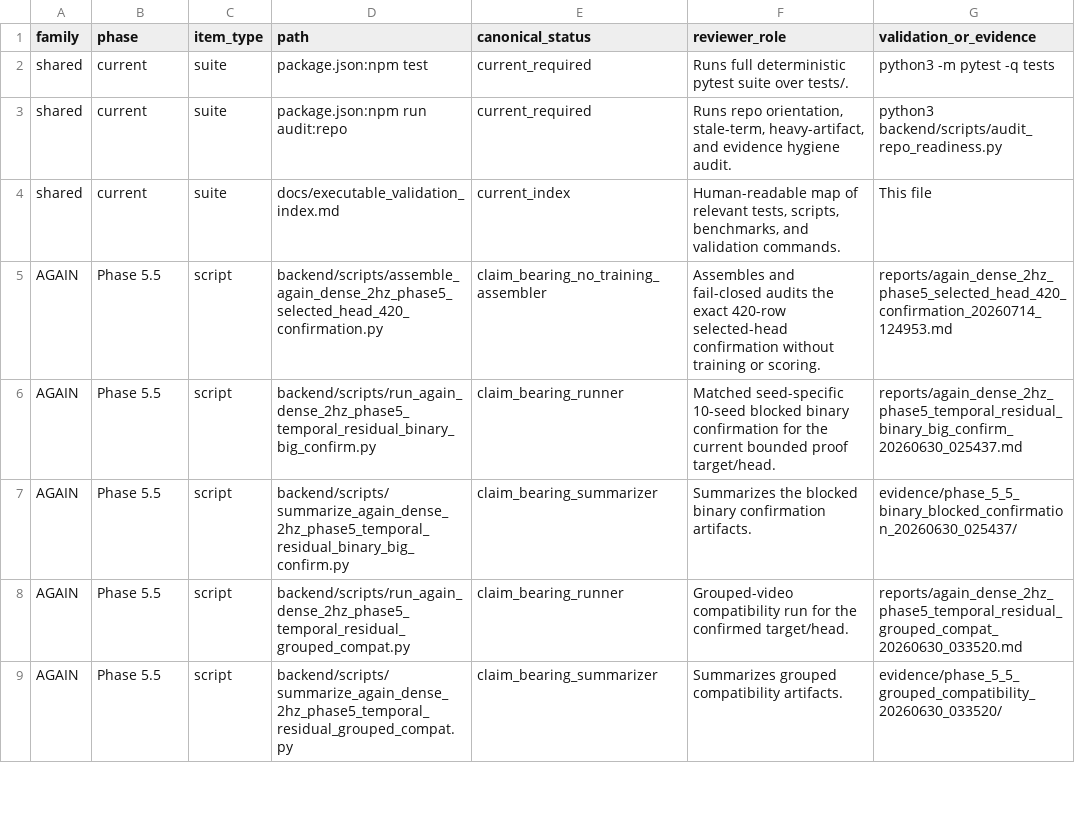
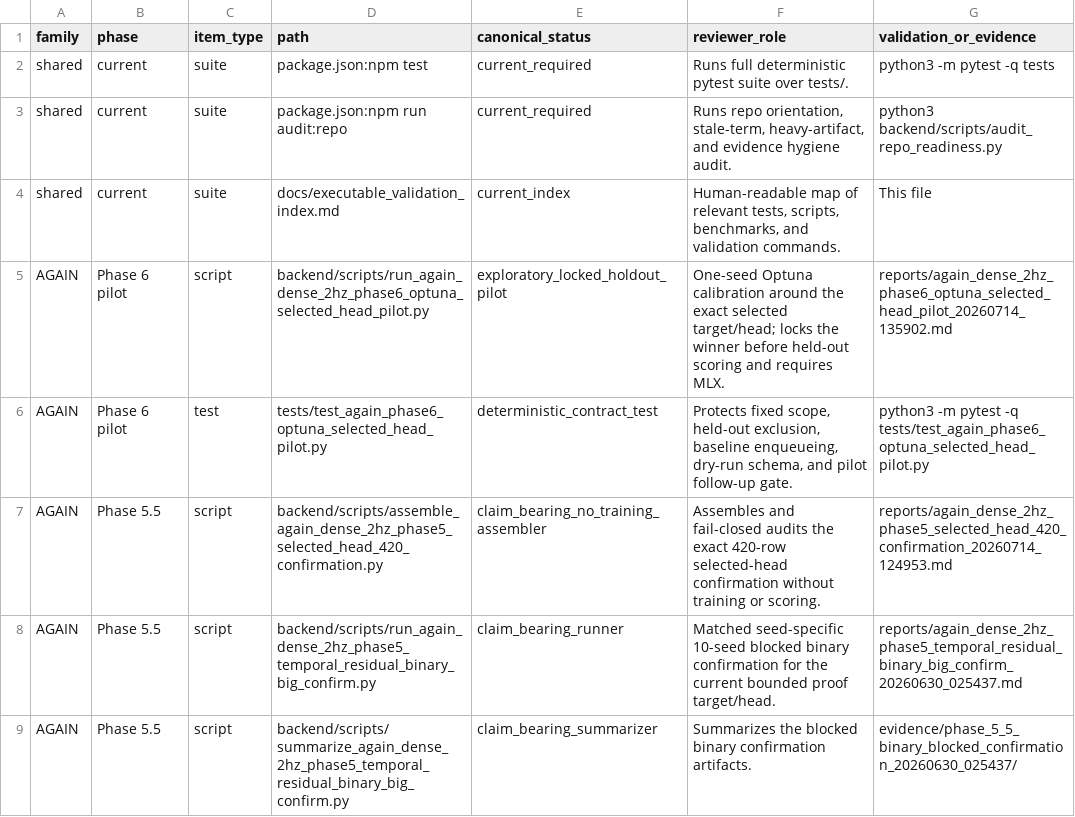
Before and after one commit to MaxSartini/neural-bridge, a CSV file: docs/executable_validation_manifest.csv, drawn as a sheet; only a part is shown; the shorter side is filled out with more unchanged rows; the diff names each change by its address in the sheet, - before the commit and + after, or states it on an @@ line.

Commit message:
Record selected-head Optuna pilot result

```diff
--- a/docs/executable_validation_manifest.csv
+++ b/docs/executable_validation_manifest.csv
+row 5: AGAIN | Phase 6 pilot | script | backend/scripts/run_again_dense_2hz_phase6_optuna_selected_head_pilot.py | exploratory_locked_holdout_pilot | One-seed Optuna calibration around the exact selected target/head; locks the winner before held-out scoring and requires MLX. | reports/again_dense_2hz_phase6_optuna_selected_head_pilot_20260714_135902.md
+row 6: AGAIN | Phase 6 pilot | test | tests/test_again_phase6_optuna_selected_head_pilot.py | deterministic_contract_test | Protects fixed scope, held-out exclusion, baseline enqueueing, dry-run schema, and pilot follow-up gate. | python3 -m pytest -q tests/test_again_phase6_optuna_selected_head_pilot.py
```
Also changed, not shown: 10 other files.
